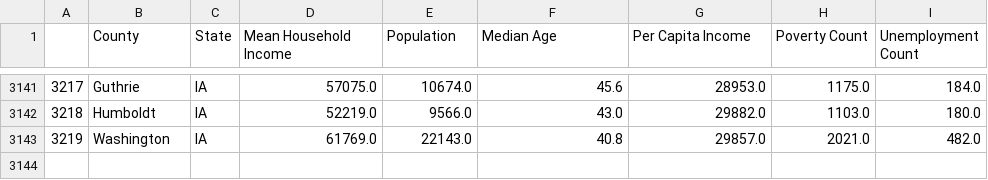
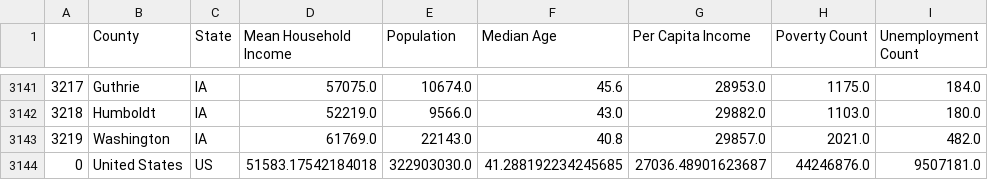
Before and after one commit to RHartley09/Project_1, a CSV file: clean_data/census_data.csv, drawn as a sheet; only a part is shown, gaps mark what is left out; the diff names each change by its address in the sheet, - before the commit and + after, or states it on an @@ line.

Commit message:
Add files via upload

```diff
--- a/clean_data/census_data.csv
+++ b/clean_data/census_data.csv
+row 3144: 0 | United States | US | 51583.17542184018 | 322903030.0 | 41.288192234245685 | 27036.48901623687 | 44246876.0 | 9507181.0
```
